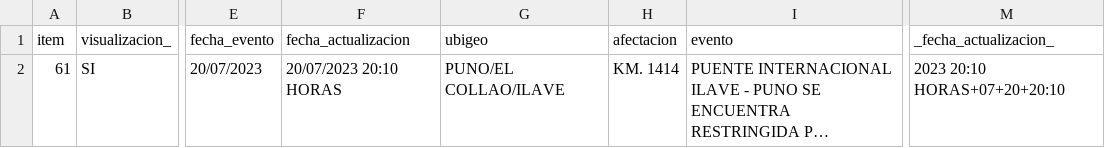
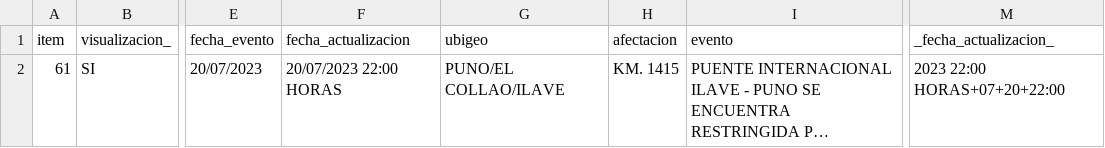
Before and after one commit to annaabsi/sutran-data, a CSV file: resultados_flourish/resultados_humano_flourish.csv, drawn as a sheet; only a part is shown, gaps mark what is left out; long unchanged cells end in …; the diff names each change by its address in the sheet, - before the commit and + after, or states it on an @@ line.

```diff
--- a/resultados_flourish/resultados_humano_flourish.csv
+++ b/resultados_flourish/resultados_humano_flourish.csv
-F2 (fecha_actualizacion): 20/07/2023 20:10 HORAS
+F2 (fecha_actualizacion): 20/07/2023 22:00 HORAS
-H2 (afectacion): KM. 1414
+H2 (afectacion): KM. 1415
-M2 (_fecha_actualizacion_): 2023 20:10 HORAS+07+20+20:10
+M2 (_fecha_actualizacion_): 2023 22:00 HORAS+07+20+22:00
```
Also changed, not shown: resultados_flourish/resultados_climatologico_flourish.csv.
